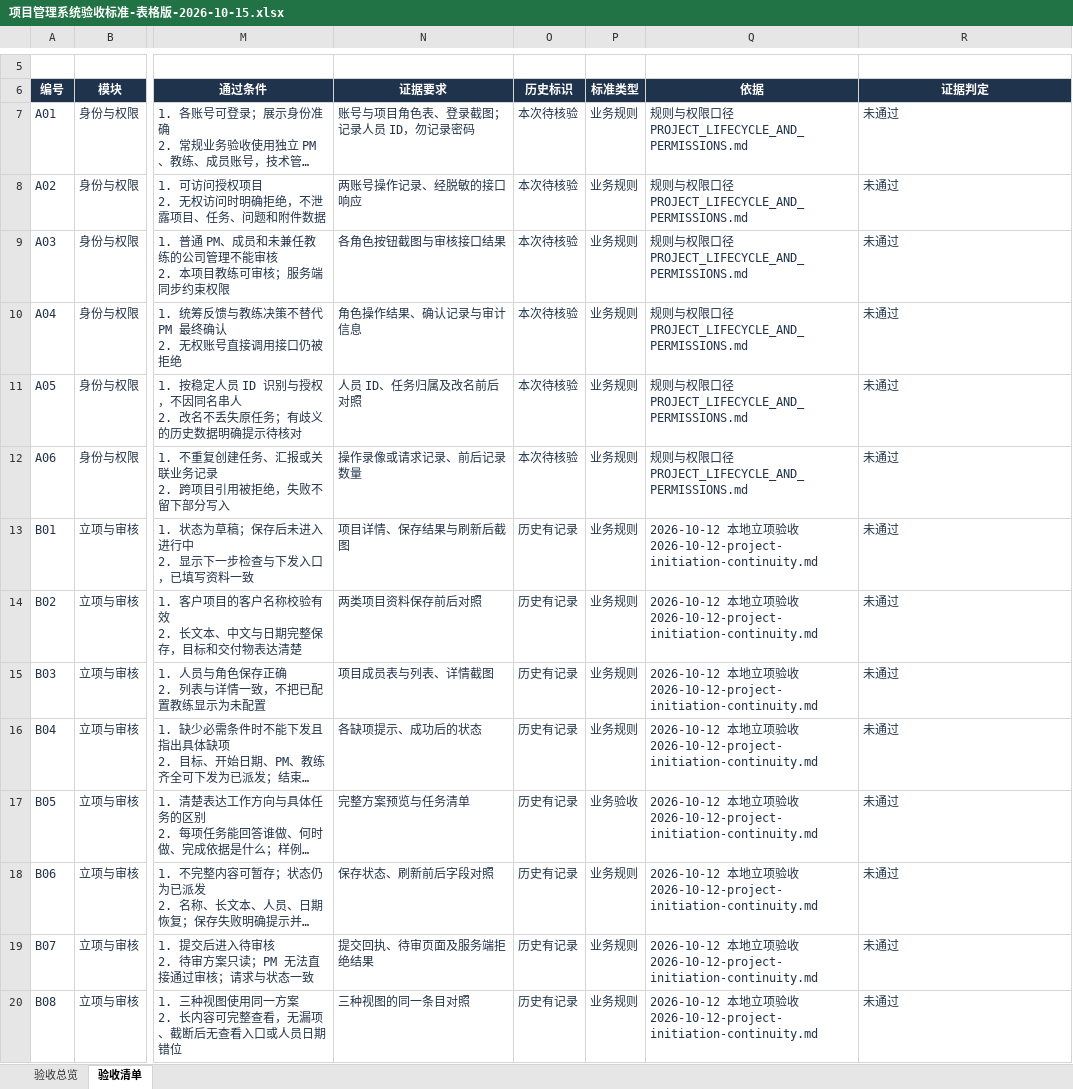
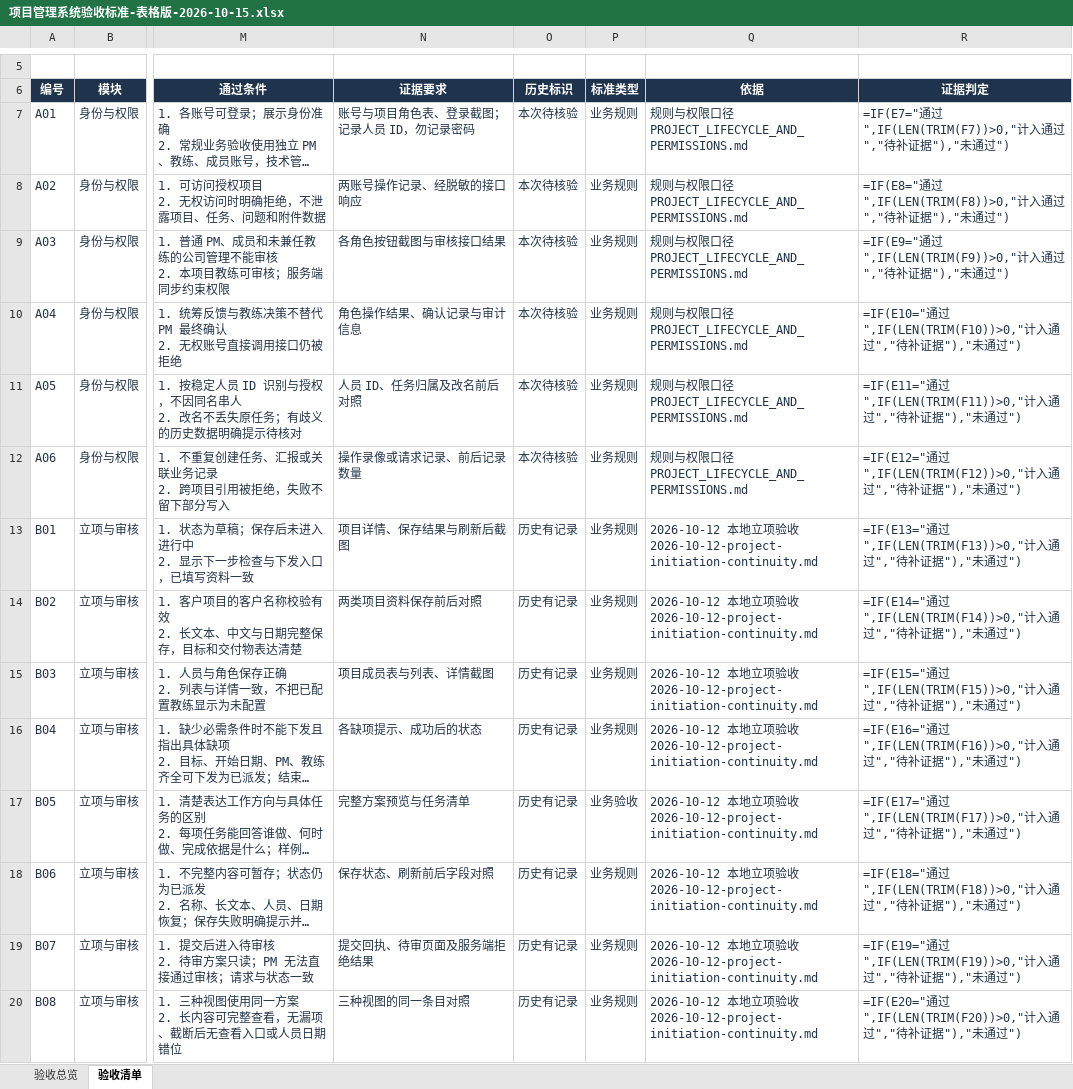
Before and after one commit to MIkkon-ada/mowayspos, an Excel workbook: outputs/acceptance-table-20261015/项目管理系统验收标准-表格版-2026-10-15.xlsx, sheet 验收清单, drawn as a sheet; only a part is shown, gaps mark what is left out; long unchanged cells end in …; values as stored, in another font and other column widths than the file's, no borders; formulas without a stored value are shown as written; conditional formats and table styles not drawn; the diff covers the shown part only; the diff names each change by its address in the sheet, - before the commit and + after, or states it on an @@ line.

```diff
--- a/outputs/acceptance-table-20261015/项目管理系统验收标准-表格版-2026-10-15.xlsx (sheet 验收清单)
+++ b/outputs/acceptance-table-20261015/项目管理系统验收标准-表格版-2026-10-15.xlsx (sheet 验收清单)
-R7 (证据判定): 未通过
+R7 (证据判定): =IF(E7="通过",IF(LEN(TRIM(F7))>0,"计入通过","待补证据"),"未通过")
-R8 (证据判定): 未通过
+R8 (证据判定): =IF(E8="通过",IF(LEN(TRIM(F8))>0,"计入通过","待补证据"),"未通过")
-R9 (证据判定): 未通过
+R9 (证据判定): =IF(E9="通过",IF(LEN(TRIM(F9))>0,"计入通过","待补证据"),"未通过")
-R10 (证据判定): 未通过
+R10 (证据判定): =IF(E10="通过",IF(LEN(TRIM(F10))>0,"计入通过","待补证据"),"未通过")
-R11 (证据判定): 未通过
+R11 (证据判定): =IF(E11="通过",IF(LEN(TRIM(F11))>0,"计入通过","待补证据"),"未通过")
-R12 (证据判定): 未通过
+R12 (证据判定): =IF(E12="通过",IF(LEN(TRIM(F12))>0,"计入通过","待补证据"),"未通过")
-R13 (证据判定): 未通过
+R13 (证据判定): =IF(E13="通过",IF(LEN(TRIM(F13))>0,"计入通过","待补证据"),"未通过")
-R14 (证据判定): 未通过
+R14 (证据判定): =IF(E14="通过",IF(LEN(TRIM(F14))>0,"计入通过","待补证据"),"未通过")
-R15 (证据判定): 未通过
+R15 (证据判定): =IF(E15="通过",IF(LEN(TRIM(F15))>0,"计入通过","待补证据"),"未通过")
-R16 (证据判定): 未通过
+R16 (证据判定): =IF(E16="通过",IF(LEN(TRIM(F16))>0,"计入通过","待补证据"),"未通过")
-R17 (证据判定): 未通过
+R17 (证据判定): =IF(E17="通过",IF(LEN(TRIM(F17))>0,"计入通过","待补证据"),"未通过")
-R18 (证据判定): 未通过
+R18 (证据判定): =IF(E18="通过",IF(LEN(TRIM(F18))>0,"计入通过","待补证据"),"未通过")
-R19 (证据判定): 未通过
+R19 (证据判定): =IF(E19="通过",IF(LEN(TRIM(F19))>0,"计入通过","待补证据"),"未通过")
-R20 (证据判定): 未通过
+R20 (证据判定): =IF(E20="通过",IF(LEN(TRIM(F20))>0,"计入通过","待补证据"),"未通过")
```
Also changed, not shown: 50 edited cells elsewhere in this sheet, sheet 验收总览, 1 other file.
